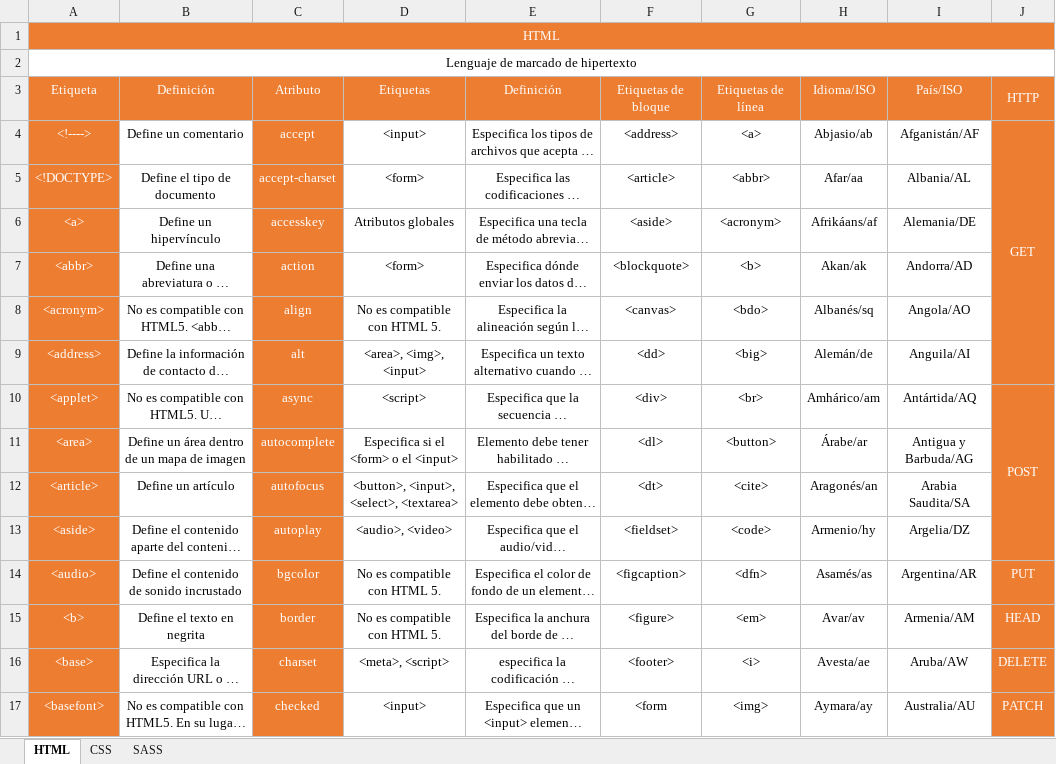
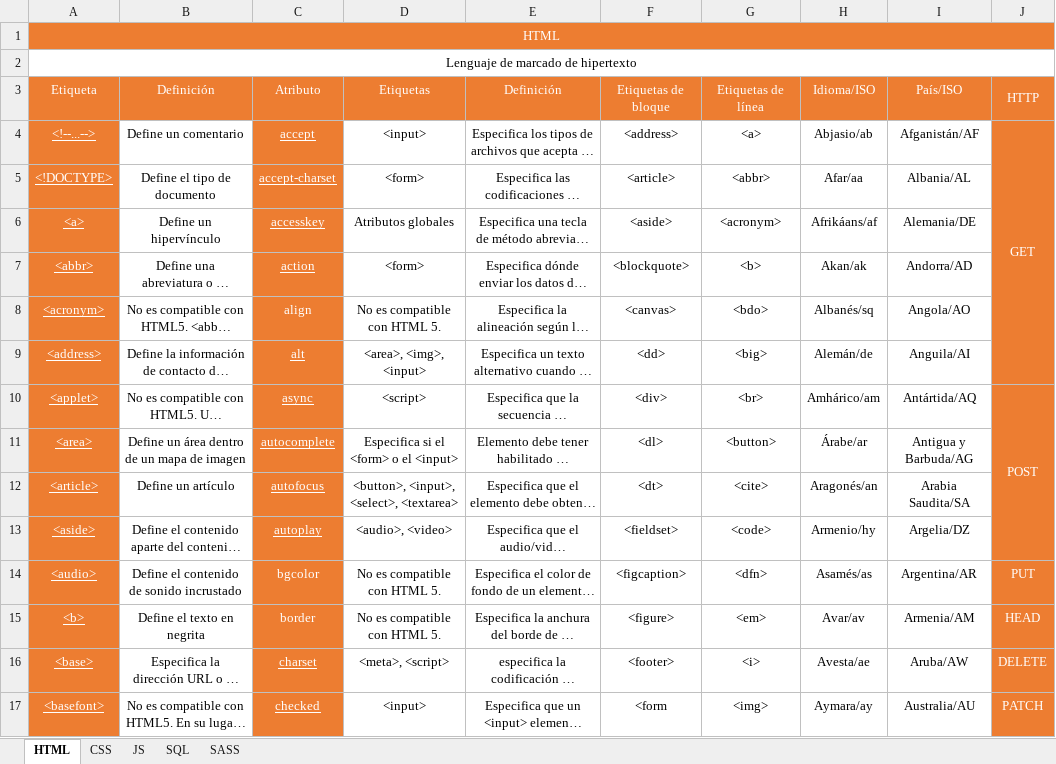
Before and after one commit to estiven0425/Portafolio, an Excel workbook: Portafolio.xlsx, sheet HTML, drawn as a sheet; only a part is shown; long unchanged cells end in …; values as stored, in another font and other column widths than the file's, no borders; the diff covers the shown part only; the diff names each change by its address in the sheet, - before the commit and + after, or states it on an @@ line.

```diff
--- a/Portafolio.xlsx (sheet HTML)
+++ b/Portafolio.xlsx (sheet HTML)
+sheet tab: JS
+sheet tab: SQL
-A4: <!---->
+A4: <!--...-->
-A4:A17 underline: off
+A4:A17 underline: on
-C4:C7 underline: off
+C4:C7 underline: on
-C9:C13 underline: off
+C9:C13 underline: on
-C16:C17 underline: off
+C16:C17 underline: on
```
Also changed, not shown: 5 edited cells and cell formats elsewhere in this sheet, sheet CSS, 5 other files.
